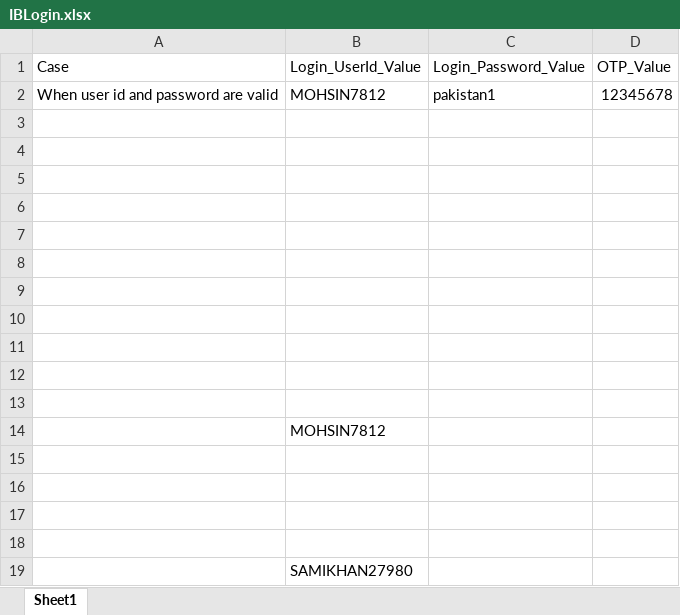
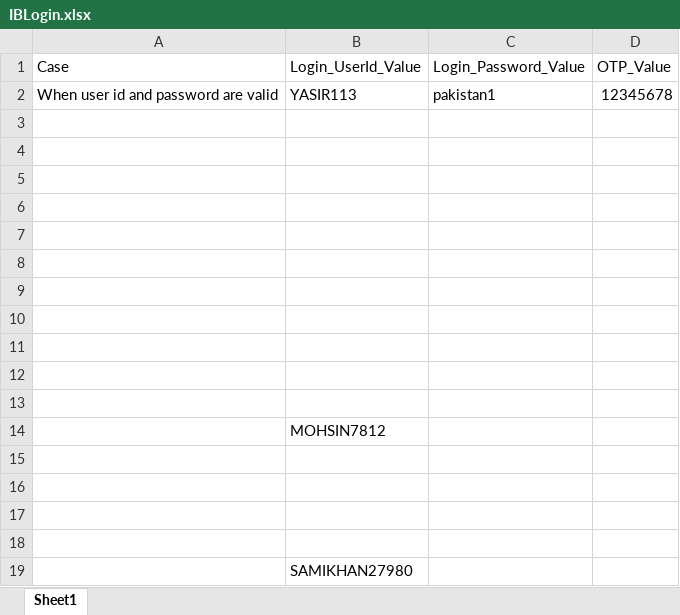
Before and after one commit to MojizMehdi/MojizMehdi, an Excel workbook: HBLAutomationWeb/Resources/Feature/InternetBanking/Data/IBLogin.xlsx, sheet Sheet1, drawn as a sheet; values as stored, in another font and other column widths than the file's, no borders; the diff names each change by its address in the sheet, - before the commit and + after, or states it on an @@ line.

```diff
--- a/HBLAutomationWeb/Resources/Feature/InternetBanking/Data/IBLogin.xlsx (sheet Sheet1)
+++ b/HBLAutomationWeb/Resources/Feature/InternetBanking/Data/IBLogin.xlsx (sheet Sheet1)
-B2 (Login_UserId_Value): MOHSIN7812
+B2 (Login_UserId_Value): YASIR113
```
Also changed, not shown: 22 other files.
